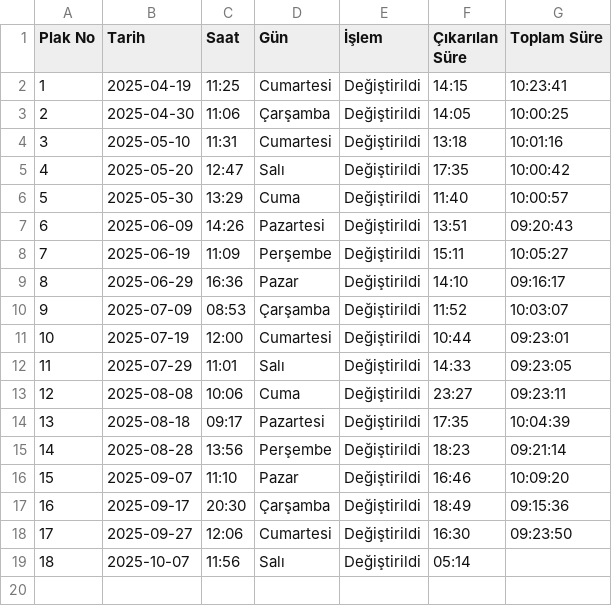
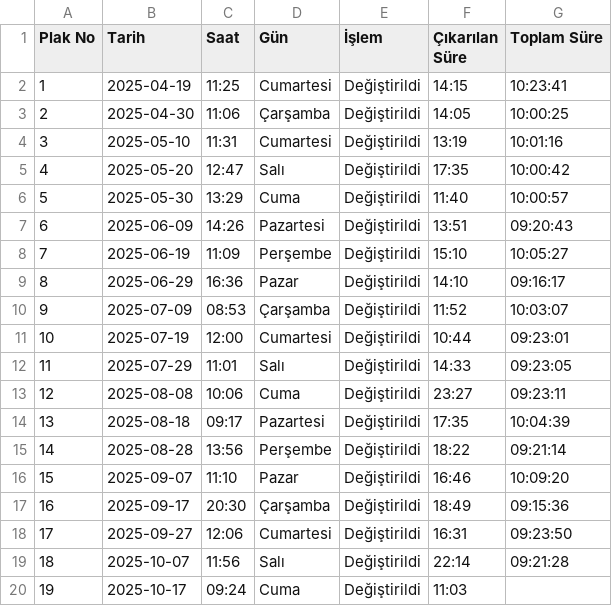
Before and after one commit to bkaanulgen/Aligner, a CSV file: csv/Cycle.csv, drawn as a sheet.

```diff
--- a/csv/Cycle.csv
+++ b/csv/Cycle.csv
@@ -3,3 +3,3 @@ Plak No;Tarih;Saat;Gün;İşlem;Çıkarılan Süre;Toplam Süre
 2;2025-04-30;11:06;Çarşamba;Değiştirildi;14:05;10:00:25
-3;2025-05-10;11:31;Cumartesi;Değiştirildi;13:18;10:01:16
+3;2025-05-10;11:31;Cumartesi;Değiştirildi;13:19;10:01:16
 4;2025-05-20;12:47;Salı;Değiştirildi;17:35;10:00:42
@@ -7,3 +7,3 @@ Plak No;Tarih;Saat;Gün;İşlem;Çıkarılan Süre;Toplam Süre
 6;2025-06-09;14:26;Pazartesi;Değiştirildi;13:51;09:20:43
-7;2025-06-19;11:09;Perşembe;Değiştirildi;15:11;10:05:27
+7;2025-06-19;11:09;Perşembe;Değiştirildi;15:10;10:05:27
 8;2025-06-29;16:36;Pazar;Değiştirildi;14:10;09:16:17
@@ -14,6 +14,7 @@ Plak No;Tarih;Saat;Gün;İşlem;Çıkarılan Süre;Toplam Süre
 13;2025-08-18;09:17;Pazartesi;Değiştirildi;17:35;10:04:39
-14;2025-08-28;13:56;Perşembe;Değiştirildi;18:23;09:21:14
+14;2025-08-28;13:56;Perşembe;Değiştirildi;18:22;09:21:14
 15;2025-09-07;11:10;Pazar;Değiştirildi;16:46;10:09:20
 16;2025-09-17;20:30;Çarşamba;Değiştirildi;18:49;09:15:36
-17;2025-09-27;12:06;Cumartesi;Değiştirildi;16:30;09:23:50
-18;2025-10-07;11:56;Salı;Değiştirildi;05:14;
+17;2025-09-27;12:06;Cumartesi;Değiştirildi;16:31;09:23:50
+18;2025-10-07;11:56;Salı;Değiştirildi;22:14;09:21:28
+19;2025-10-17;09:24;Cuma;Değiştirildi;11:03;
```
Also changed, not shown: csv/All.csv, csv/Sum.csv, 1 other file.
